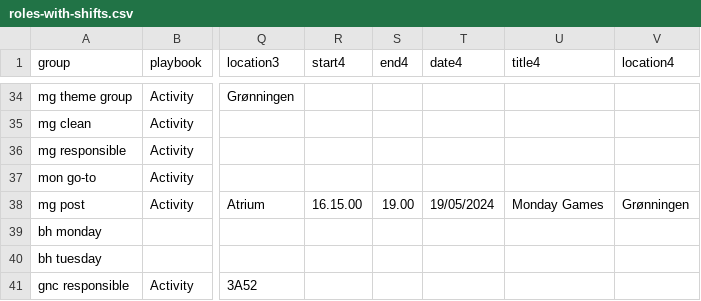
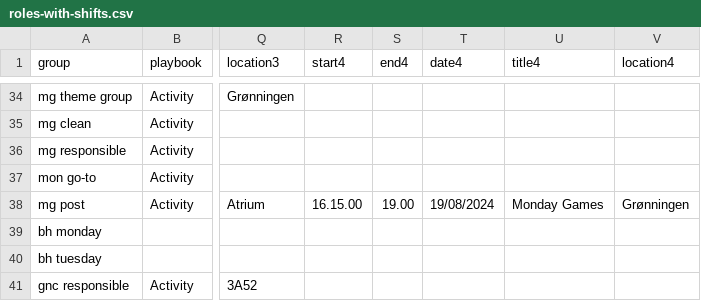
Before and after one commit to MaFi050599/introweek, a CSV file: resources/roles-with-shifts.csv, drawn as a sheet; only a part is shown, gaps mark what is left out; the diff names each change by its address in the sheet, - before the commit and + after, or states it on an @@ line.

Commit message:
good shit

```diff
--- a/resources/roles-with-shifts.csv
+++ b/resources/roles-with-shifts.csv
-T38 (date4): 19/05/2024
+T38 (date4): 19/08/2024
```
